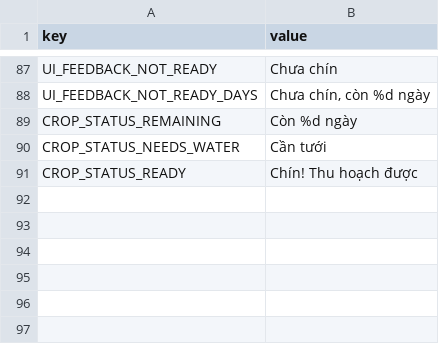
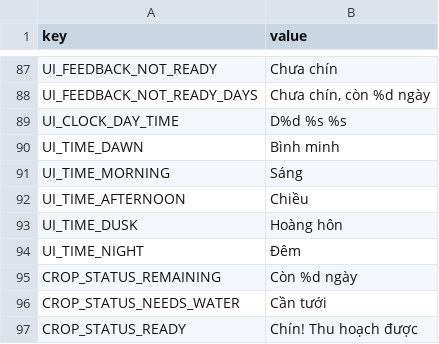
Before and after one commit to hoangarts1/nongtrai, a CSV file: localization/strings_vi.csv, drawn as a sheet; only a part is shown, gaps mark what is left out; the diff names each change by its address in the sheet, - before the commit and + after, or states it on an @@ line.

```diff
--- a/localization/strings_vi.csv
+++ b/localization/strings_vi.csv
+row 89: UI_CLOCK_DAY_TIME | D%d %s %s
+row 90: UI_TIME_DAWN | Bình minh
+row 91: UI_TIME_MORNING | Sáng
+row 92: UI_TIME_AFTERNOON | Chiều
+row 93: UI_TIME_DUSK | Hoàng hôn
+row 94: UI_TIME_NIGHT | Đêm
```
Also changed, not shown: localization/strings_en.csv, 10 other files.
